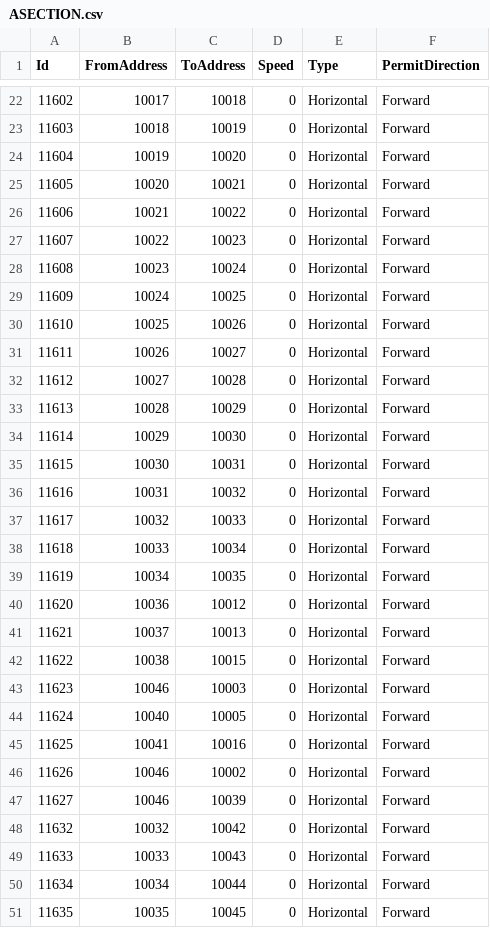
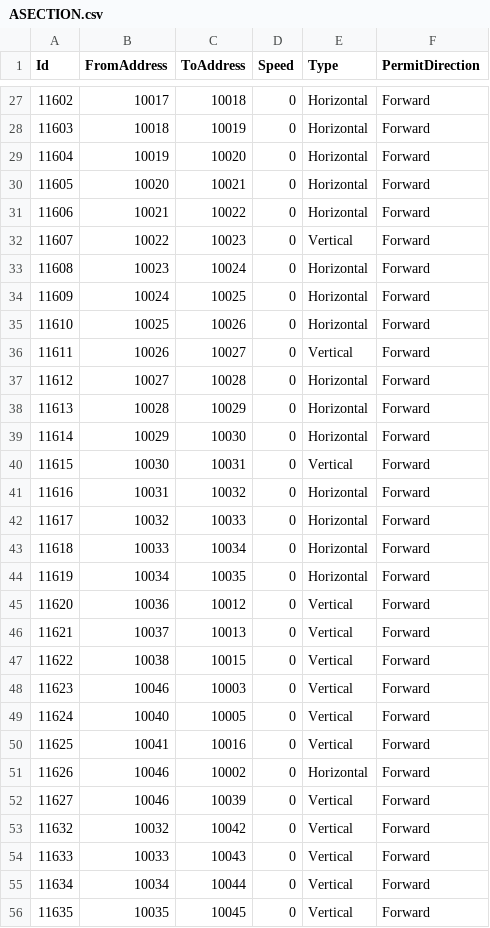
Before and after one commit to AK0-Leopard/AutomationGuiderVehicleControl_AGC, a CSV file: AutomationGuiderVehicleControl_AGC/BCWinForm/Config/AGC/CSV/MapInfo/ASECTION.csv, drawn as a sheet; only a part is shown, gaps mark what is left out; the diff covers the shown part only.

```diff
--- a/AutomationGuiderVehicleControl_AGC/BCWinForm/Config/AGC/CSV/MapInfo/ASECTION.csv
+++ b/AutomationGuiderVehicleControl_AGC/BCWinForm/Config/AGC/CSV/MapInfo/ASECTION.csv
@@ -26,3 +31,3 @@ Id,FromAddress,ToAddress,Speed,Type,PermitDirection
 11606,10021,10022,0,Horizontal,Forward
-11607,10022,10023,0,Horizontal,Forward
+11607,10022,10023,0,Vertical,Forward
 11608,10023,10024,0,Horizontal,Forward
@@ -30,3 +35,3 @@ Id,FromAddress,ToAddress,Speed,Type,PermitDirection
 11610,10025,10026,0,Horizontal,Forward
-11611,10026,10027,0,Horizontal,Forward
+11611,10026,10027,0,Vertical,Forward
 11612,10027,10028,0,Horizontal,Forward
@@ -34,3 +39,3 @@ Id,FromAddress,ToAddress,Speed,Type,PermitDirection
 11614,10029,10030,0,Horizontal,Forward
-11615,10030,10031,0,Horizontal,Forward
+11615,10030,10031,0,Vertical,Forward
 11616,10031,10032,0,Horizontal,Forward
@@ -39,13 +44,13 @@ Id,FromAddress,ToAddress,Speed,Type,PermitDirection
 11619,10034,10035,0,Horizontal,Forward
-11620,10036,10012,0,Horizontal,Forward
-11621,10037,10013,0,Horizontal,Forward
-11622,10038,10015,0,Horizontal,Forward
-11623,10046,10003,0,Horizontal,Forward
-11624,10040,10005,0,Horizontal,Forward
-11625,10041,10016,0,Horizontal,Forward
+11620,10036,10012,0,Vertical,Forward
+11621,10037,10013,0,Vertical,Forward
+11622,10038,10015,0,Vertical,Forward
+11623,10046,10003,0,Vertical,Forward
+11624,10040,10005,0,Vertical,Forward
+11625,10041,10016,0,Vertical,Forward
 11626,10046,10002,0,Horizontal,Forward
-11627,10046,10039,0,Horizontal,Forward
-11632,10032,10042,0,Horizontal,Forward
-11633,10033,10043,0,Horizontal,Forward
-11634,10034,10044,0,Horizontal,Forward
-11635,10035,10045,0,Horizontal,Forward
+11627,10046,10039,0,Vertical,Forward
+11632,10032,10042,0,Vertical,Forward
+11633,10033,10043,0,Vertical,Forward
+11634,10034,10044,0,Vertical,Forward
+11635,10035,10045,0,Vertical,Forward
```
Also changed, not shown: 6 added rows, 1 removed row and 14 edited cells elsewhere in this file, AutomationGuiderVehicleControl_AGC/BCWinForm/Config/AGC/CSV/MapInfo/AADDRESS.csv, 18 other files.
